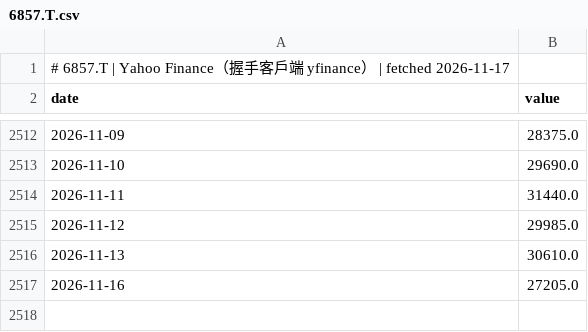
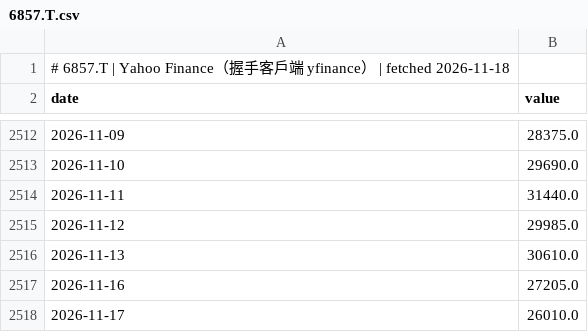
Before and after one commit to GunDamnBoy/chart-of-the-day, a CSV file: data/series/6857.T.csv, drawn as a sheet; only a part is shown, gaps mark what is left out.

```diff
--- a/data/series/6857.T.csv
+++ b/data/series/6857.T.csv
@@ -1,2 +1,2 @@
-# 6857.T | Yahoo Finance（握手客戶端 yfinance） | fetched 2026-11-17
+# 6857.T | Yahoo Finance（握手客戶端 yfinance） | fetched 2026-11-18
 date,value
@@ -2517 +2517,2 @@ date,value
 2026-11-16,27205.0
+2026-11-17,26010.0
```
Also changed, not shown: data/series/005930.KS.csv, data/series/NASDAQCOM.csv, 55 other files.
